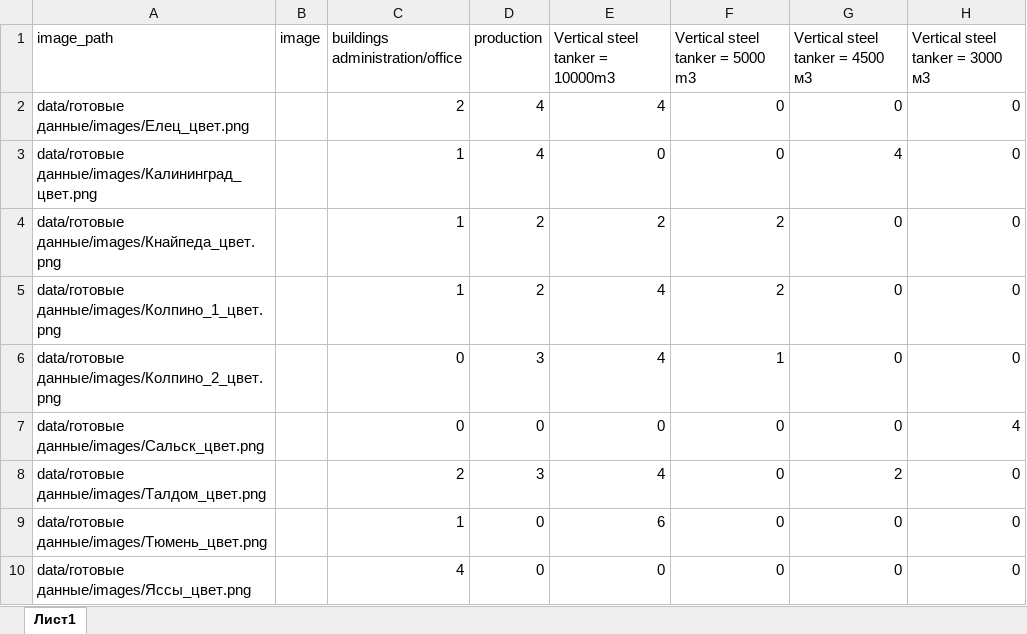
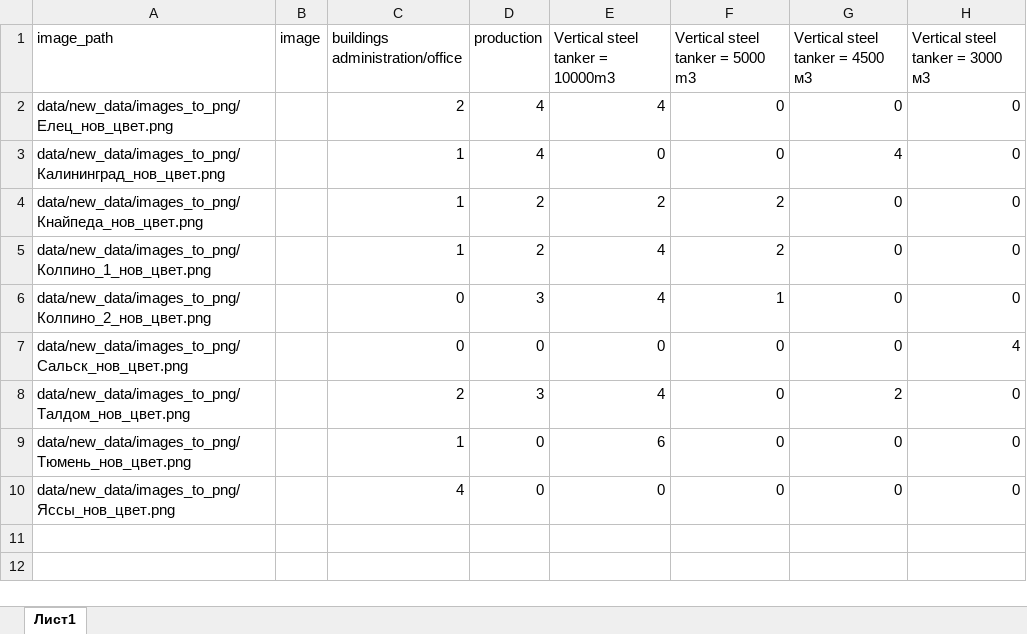
Before and after one commit to fdorii/generation-of-building-diagrams, an Excel workbook: data/new_data/bitumen_terminal_new_data.xlsx, sheet Лист1, drawn as a sheet; only a part is shown; values as stored, in another font and other column widths than the file's, no borders; charts and pictures not drawn; the diff names each change by its address in the sheet, - before the commit and + after, or states it on an @@ line.

Commit message:
изменены пути к изображениям

```diff
--- a/data/new_data/bitumen_terminal_new_data.xlsx (sheet Лист1)
+++ b/data/new_data/bitumen_terminal_new_data.xlsx (sheet Лист1)
-A2 (image_path): data/готовые данные/images/Елец_цвет.png
+A2 (image_path): data/new_data/images_to_png/Елец_нов_цвет.png
-A3 (image_path): data/готовые данные/images/Калининград_цвет.png
+A3 (image_path): data/new_data/images_to_png/Калининград_нов_цвет.png
-A4 (image_path): data/готовые данные/images/Кнайпеда_цвет.png
+A4 (image_path): data/new_data/images_to_png/Кнайпеда_нов_цвет.png
-A5 (image_path): data/готовые данные/images/Колпино_1_цвет.png
+A5 (image_path): data/new_data/images_to_png/Колпино_1_нов_цвет.png
-A6 (image_path): data/готовые данные/images/Колпино_2_цвет.png
+A6 (image_path): data/new_data/images_to_png/Колпино_2_нов_цвет.png
-A7 (image_path): data/готовые данные/images/Сальск_цвет.png
+A7 (image_path): data/new_data/images_to_png/Сальск_нов_цвет.png
-A8 (image_path): data/готовые данные/images/Талдом_цвет.png
+A8 (image_path): data/new_data/images_to_png/Талдом_нов_цвет.png
-A9 (image_path): data/готовые данные/images/Тюмень_цвет.png
+A9 (image_path): data/new_data/images_to_png/Тюмень_нов_цвет.png
-A10 (image_path): data/готовые данные/images/Яссы_цвет.png
+A10 (image_path): data/new_data/images_to_png/Яссы_нов_цвет.png
```
Also changed, not shown: charts or pictures.
